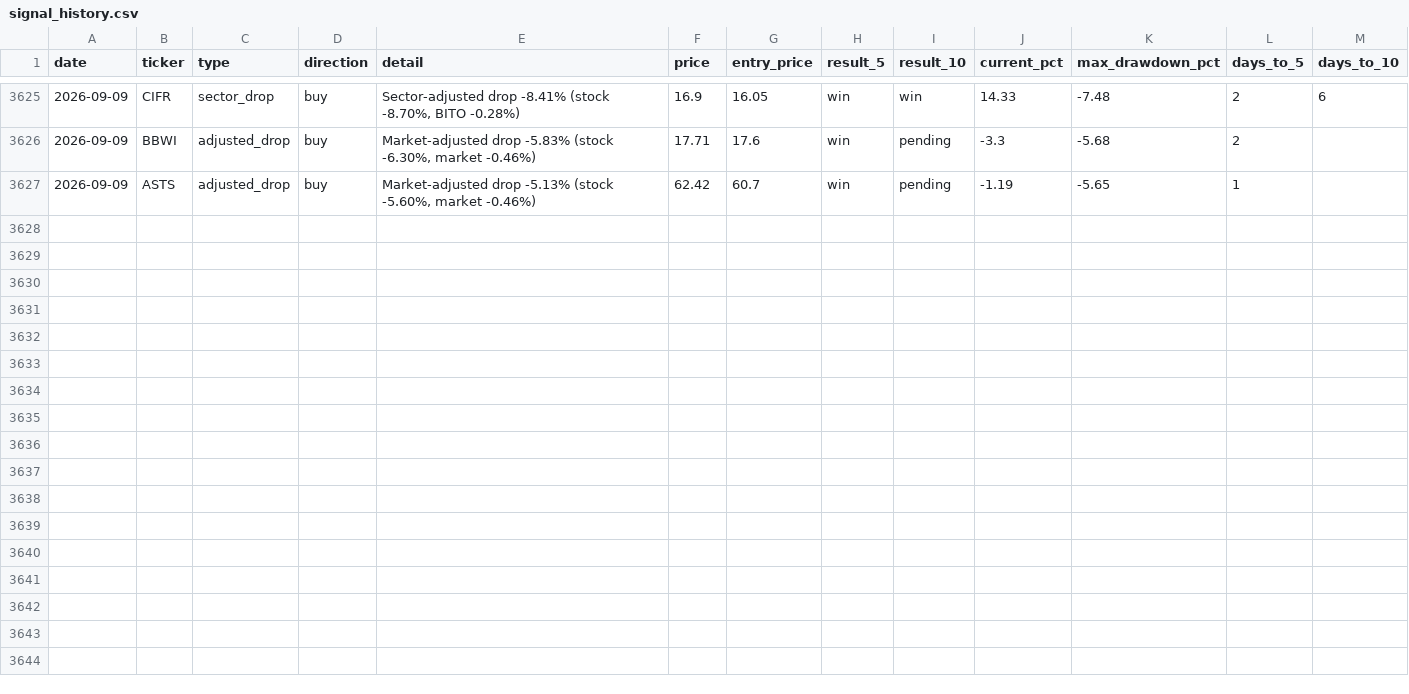
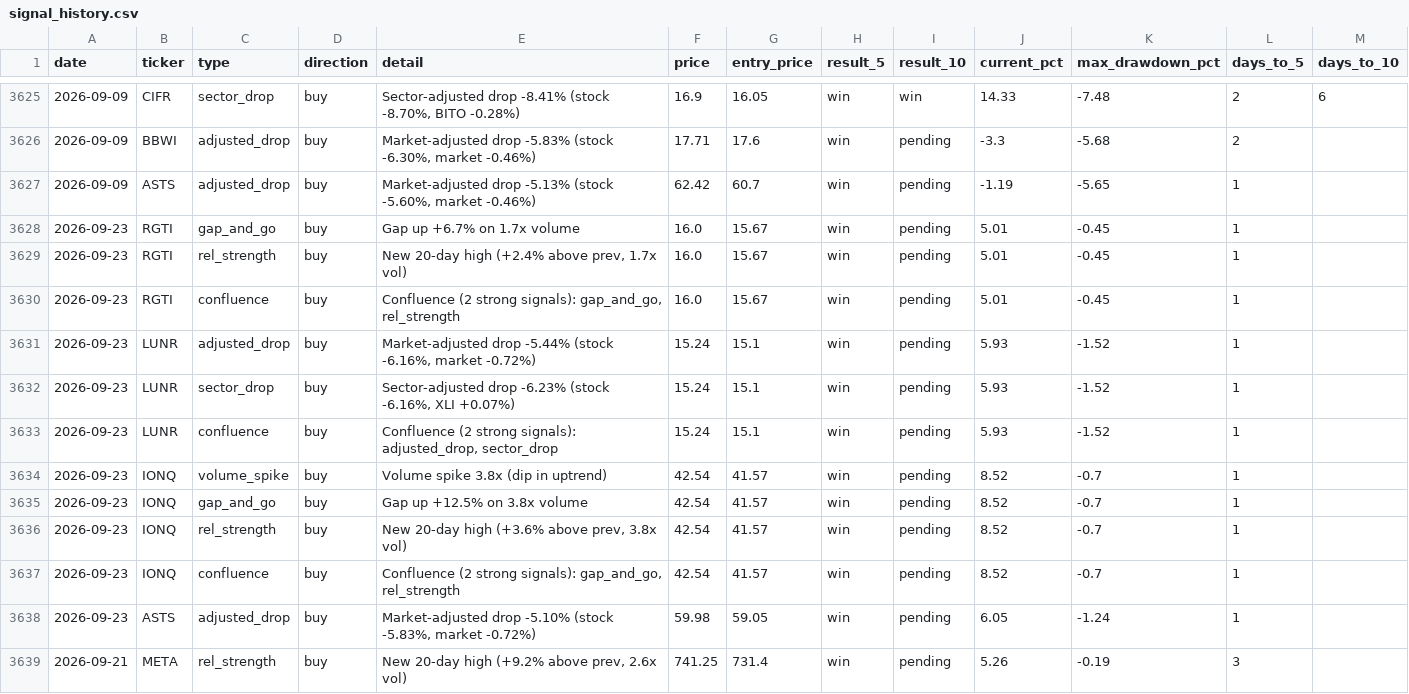
Before and after one commit to utoraman/rapidsift, a CSV file: data/signal_history.csv, drawn as a sheet; only a part is shown, gaps mark what is left out.

```diff
--- a/data/signal_history.csv
+++ b/data/signal_history.csv
@@ -3627 +3627,13 @@ date,ticker,type,direction,detail,price,entry_price,result_5,result_10,current_p
 2026-09-09,ASTS,adjusted_drop,buy,"Market-adjusted drop -5.13% (stock -5.60%, market -0.46%)",62.42,60.7,win,pending,-1.19,-5.65,1,
+2026-09-23,RGTI,gap_and_go,buy,Gap up +6.7% on 1.7x volume,16.0,15.67,win,pending,5.01,-0.45,1,
+2026-09-23,RGTI,rel_strength,buy,"New 20-day high (+2.4% above prev, 1.7x vol)",16.0,15.67,win,pending,5.01,-0.45,1,
+2026-09-23,RGTI,confluence,buy,"Confluence (2 strong signals): gap_and_go, rel_strength",16.0,15.67,win,pending,5.01,-0.45,1,
+2026-09-23,LUNR,adjusted_drop,buy,"Market-adjusted drop -5.44% (stock -6.16%, market -0.72%)",15.24,15.1,win,pending,5.93,-1.52,1,
+2026-09-23,LUNR,sector_drop,buy,"Sector-adjusted drop -6.23% (stock -6.16%, XLI +0.07%)",15.24,15.1,win,pending,5.93,-1.52,1,
+2026-09-23,LUNR,confluence,buy,"Confluence (2 strong signals): adjusted_drop, sector_drop",15.24,15.1,win,pending,5.93,-1.52,1,
+2026-09-23,IONQ,volume_spike,buy,Volume spike 3.8x (dip in uptrend),42.54,41.57,win,pending,8.52,-0.7,1,
+2026-09-23,IONQ,gap_and_go,buy,Gap up +12.5% on 3.8x volume,42.54,41.57,win,pending,8.52,-0.7,1,
+2026-09-23,IONQ,rel_strength,buy,"New 20-day high (+3.6% above prev, 3.8x vol)",42.54,41.57,win,pending,8.52,-0.7,1,
+2026-09-23,IONQ,confluence,buy,"Confluence (2 strong signals): gap_and_go, rel_strength",42.54,41.57,win,pending,8.52,-0.7,1,
+2026-09-23,ASTS,adjusted_drop,buy,"Market-adjusted drop -5.10% (stock -5.83%, market -0.72%)",59.98,59.05,win,pending,6.05,-1.24,1,
+2026-09-21,META,rel_strength,buy,"New 20-day high (+9.2% above prev, 2.6x vol)",741.25,731.4,win,pending,5.26,-0.19,3,
```
Also changed, not shown: 2 other files.
